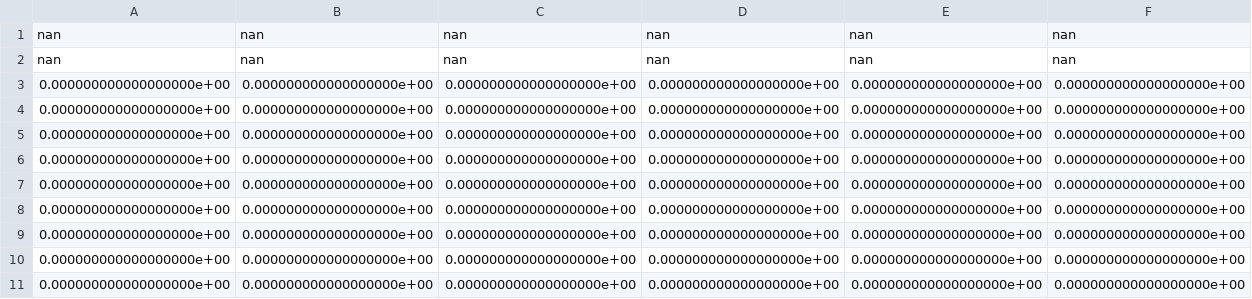
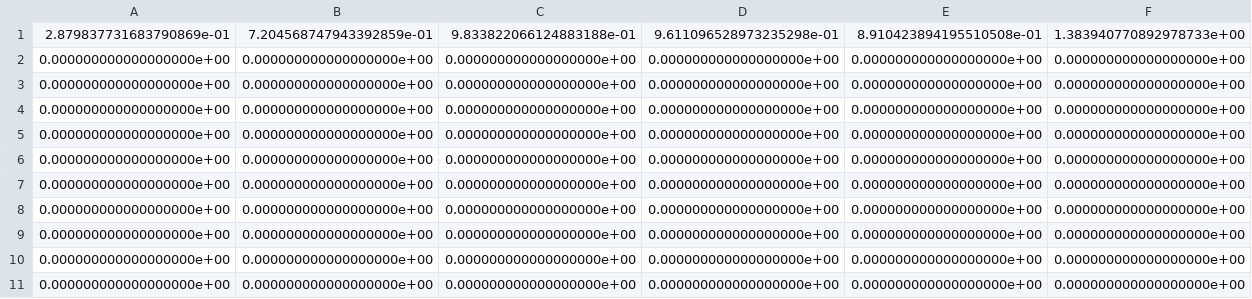
Before and after one commit to Gigigo16/AER303-Airfoil, a CSV file: data/Filtered/dP_a.csv, drawn as a sheet; only a part is shown; removed rows and columns are numbered as before the commit, all else as after; rows hold the shown columns only; the diff names each change by its address in the sheet, - before the commit and + after, or states it on an @@ line.

```diff
--- a/data/Filtered/dP_a.csv
+++ b/data/Filtered/dP_a.csv
-row 1: nan | nan | nan | nan | nan | nan
-row 2: nan | nan | nan | nan | nan | nan
+row 1: 2.879837731683790869e-01 | 7.204568747943392859e-01 | 9.833822066124883188e-01 | 9.611096528973235298e-01 | 8.910423894195510508e-01 | 1.383940770892978733e+00
+row 2: 0.000000000000000000e+00 | 0.000000000000000000e+00 | 0.000000000000000000e+00 | 0.000000000000000000e+00 | 0.000000000000000000e+00 | 0.000000000000000000e+00
```
Also changed, not shown: data/Filtered/dP_r1.csv, data/Filtered/dP_r2.csv, 3 other files.
